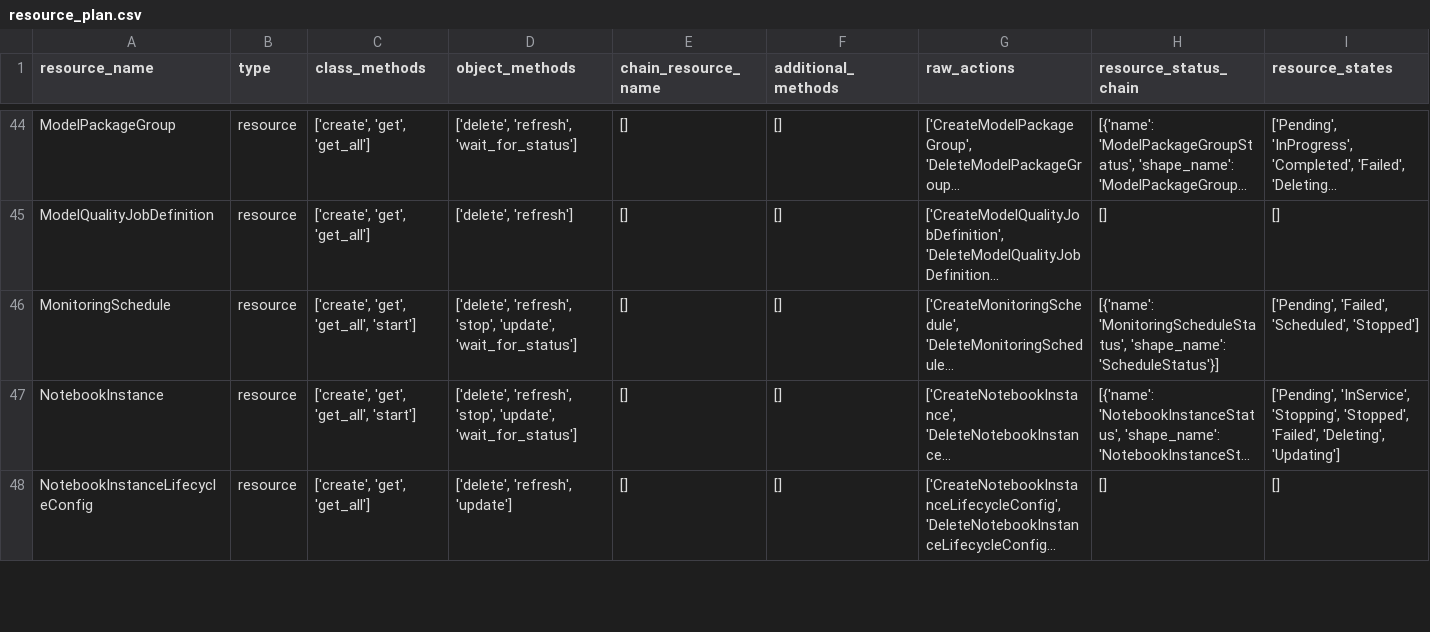
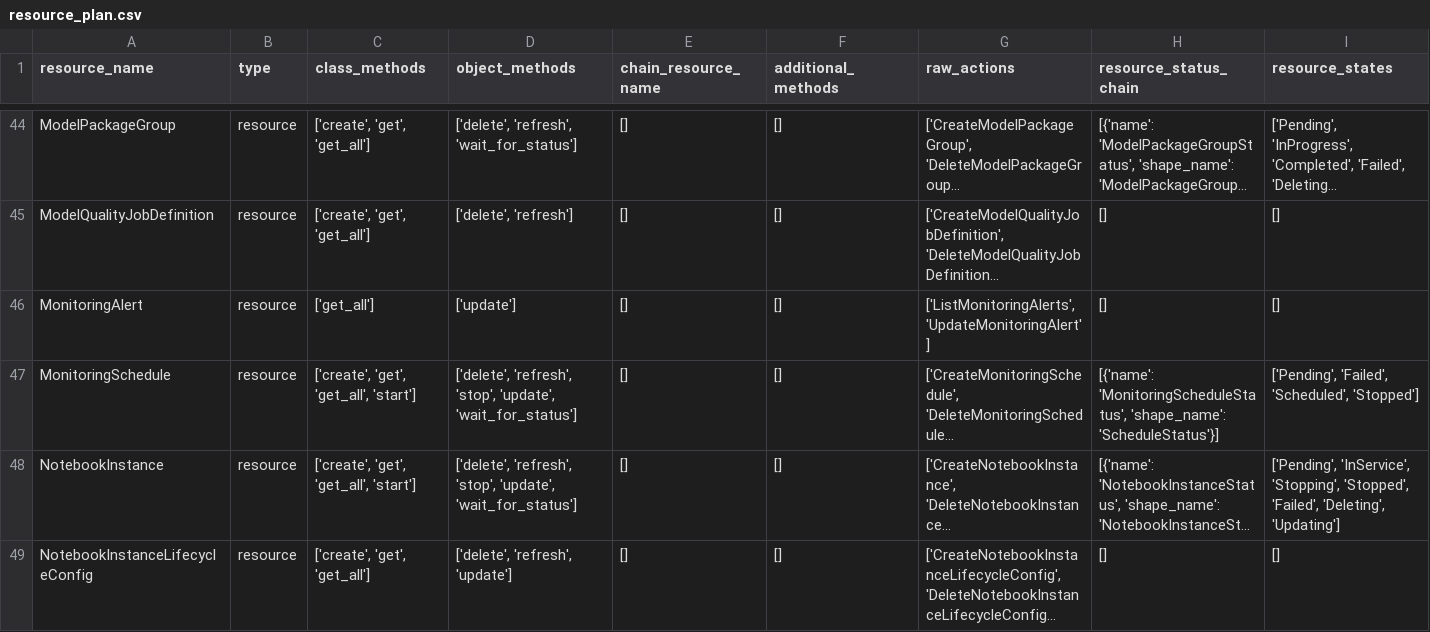
Before and after one commit to aws/sagemaker-core, a CSV file: resource_plan.csv, drawn as a sheet; only a part is shown, gaps mark what is left out; long unchanged cells end in …; the diff names each change by its address in the sheet, - before the commit and + after, or states it on an @@ line.

Commit message:
Add MonitoringAlert class

```diff
--- a/resource_plan.csv
+++ b/resource_plan.csv
+row 46: MonitoringAlert | resource | ['get_all'] | ['update'] | [] | [] | ['ListMonitoringAlerts', 'UpdateMonitoringAlert'] | [] | []
```
Also changed, not shown: 3 other files.
